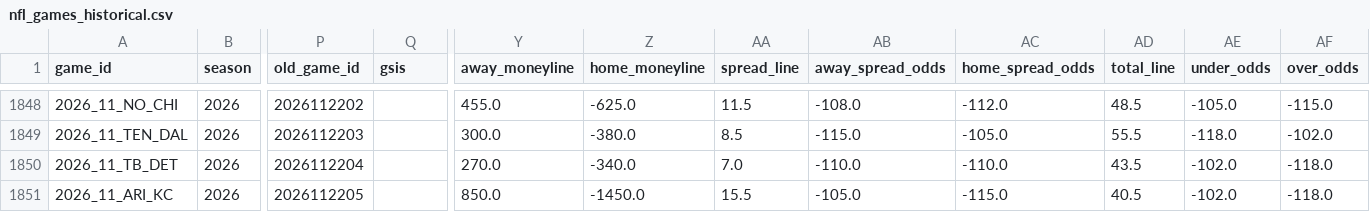
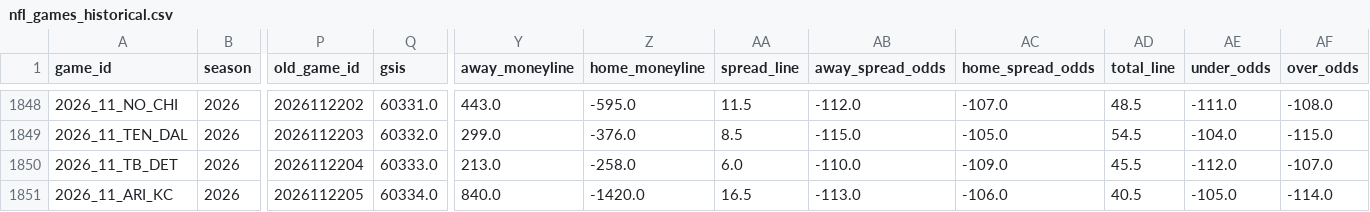
Before and after one commit to bestoddspredictions-web/nfl-predictions, a CSV file: data_files/nfl_games_historical.csv, drawn as a sheet; only a part is shown, gaps mark what is left out; the diff covers the shown part only; the diff names each change by its address in the sheet, - before the commit and + after, or states it on an @@ line.

```diff
--- a/data_files/nfl_games_historical.csv
+++ b/data_files/nfl_games_historical.csv
-Q1848 (gsis): (empty)
+Q1848 (gsis): 60331.0
-Y1848 (away_moneyline): 455.0
+Y1848 (away_moneyline): 443.0
-Z1848 (home_moneyline): -625.0
+Z1848 (home_moneyline): -595.0
-AB1848 (away_spread_odds): -108.0
+AB1848 (away_spread_odds): -112.0
-AC1848 (home_spread_odds): -112.0
+AC1848 (home_spread_odds): -107.0
-AE1848 (under_odds): -105.0
+AE1848 (under_odds): -111.0
-AF1848 (over_odds): -115.0
+AF1848 (over_odds): -108.0
-Q1849 (gsis): (empty)
+Q1849 (gsis): 60332.0
-Y1849 (away_moneyline): 300.0
+Y1849 (away_moneyline): 299.0
-Z1849 (home_moneyline): -380.0
+Z1849 (home_moneyline): -376.0
-AD1849 (total_line): 55.5
+AD1849 (total_line): 54.5
-AE1849 (under_odds): -118.0
+AE1849 (under_odds): -104.0
-AF1849 (over_odds): -102.0
+AF1849 (over_odds): -115.0
-Q1850 (gsis): (empty)
+Q1850 (gsis): 60333.0
-Y1850 (away_moneyline): 270.0
+Y1850 (away_moneyline): 213.0
-Z1850 (home_moneyline): -340.0
+Z1850 (home_moneyline): -258.0
-AA1850 (spread_line): 7.0
+AA1850 (spread_line): 6.0
-AC1850 (home_spread_odds): -110.0
+AC1850 (home_spread_odds): -109.0
-AD1850 (total_line): 43.5
+AD1850 (total_line): 45.5
-AE1850 (under_odds): -102.0
+AE1850 (under_odds): -112.0
-AF1850 (over_odds): -118.0
+AF1850 (over_odds): -107.0
-Q1851 (gsis): (empty)
+Q1851 (gsis): 60334.0
-Y1851 (away_moneyline): 850.0
+Y1851 (away_moneyline): 840.0
-Z1851 (home_moneyline): -1450.0
+Z1851 (home_moneyline): -1420.0
-AA1851 (spread_line): 15.5
+AA1851 (spread_line): 16.5
-AB1851 (away_spread_odds): -105.0
+AB1851 (away_spread_odds): -113.0
-AC1851 (home_spread_odds): -115.0
+AC1851 (home_spread_odds): -106.0
-AE1851 (under_odds): -102.0
+AE1851 (under_odds): -105.0
-AF1851 (over_odds): -118.0
+AF1851 (over_odds): -114.0
```
Also changed, not shown: 134 edited cells elsewhere in this file, data_files/espn_injuries.csv, data_files/model_feature_importances.csv, 4 other files.
